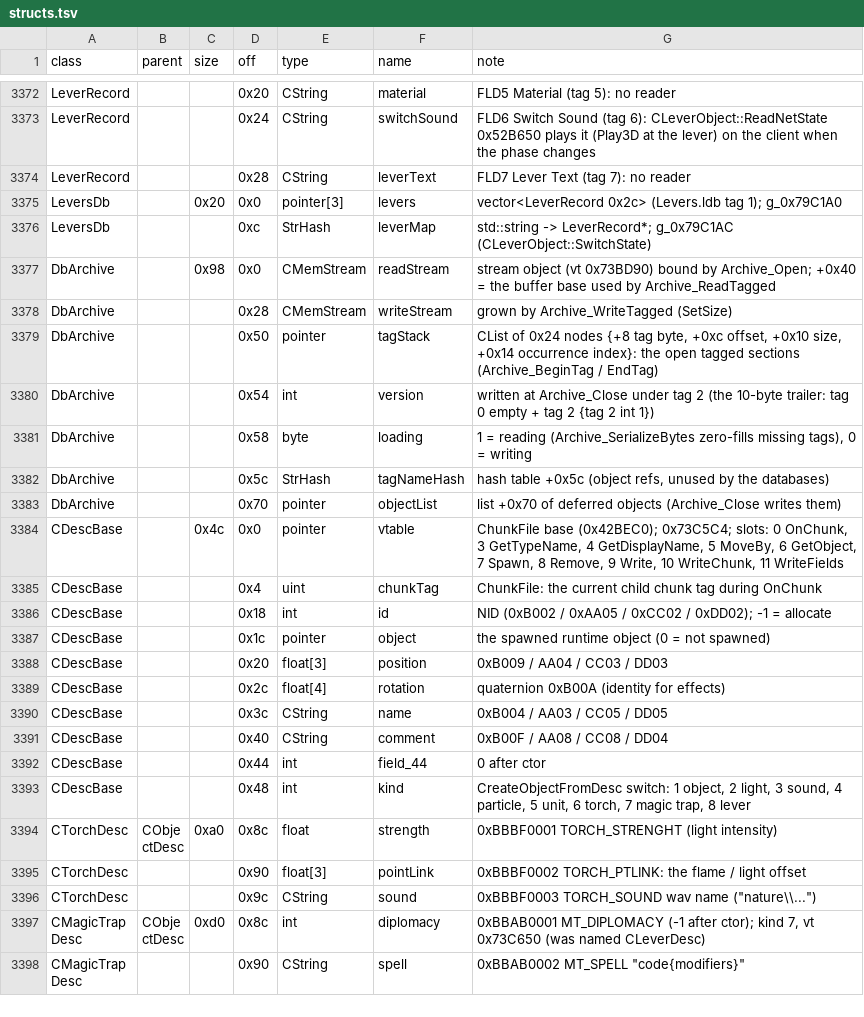
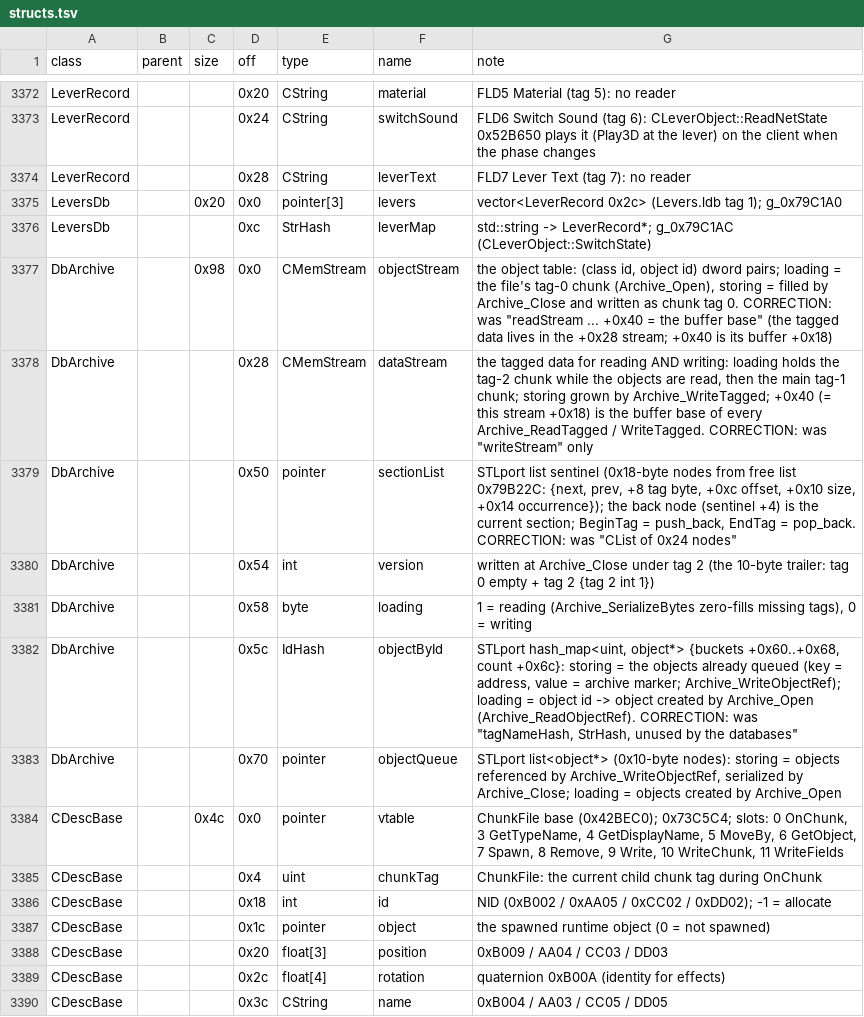
Before and after one commit to Kyr4l/ei-universal-mod, a TSV file: docs/game-exe/structs.tsv, drawn as a sheet; only a part is shown, gaps mark what is left out; the shorter side is filled out with more unchanged rows; the diff covers the shown part only.

```diff
--- a/docs/game-exe/structs.tsv
+++ b/docs/game-exe/structs.tsv
@@ -3376,9 +3376,9 @@ LeversDb		0x20	0x0	pointer[3]	levers	vector<LeverRecord 0x2c> (Levers.ldb tag 1)
 LeversDb			0xc	StrHash	leverMap	std::string -> LeverRecord*; g_0x79C1AC (CLeverObject::SwitchState)
-DbArchive		0x98	0x0	CMemStream	readStream	stream object (vt 0x73BD90) bound by Archive_Open; +0x40 = the buffer base used by Archive_ReadTagged
-DbArchive			0x28	CMemStream	writeStream	grown by Archive_WriteTagged (SetSize)
-DbArchive			0x50	pointer	tagStack	CList of 0x24 nodes {+8 tag byte, +0xc offset, +0x10 size, +0x14 occurrence index}: the open tagged sections (Archive_BeginTag / EndTag)
+DbArchive		0x98	0x0	CMemStream	objectStream	the object table: (class id, object id) dword pairs; loading = the file's tag-0 chunk (Archive_Open), storing = filled by Archive_Close and written as chunk tag 0. CORRECTION: was "readStream ... +0x40 = the buffer base" (the tagged data lives in the +0x28 stream; +0x40 is its buffer +0x18)
+DbArchive			0x28	CMemStream	dataStream	the tagged data for reading AND writing: loading holds the tag-2 chunk while the objects are read, then the main tag-1 chunk; storing grown by Archive_WriteTagged; +0x40 (= this stream +0x18) is the buffer base of every Archive_ReadTagged / WriteTagged. CORRECTION: was "writeStream" only
+DbArchive			0x50	pointer	sectionList	STLport list sentinel (0x18-byte nodes from free list 0x79B22C: {next, prev, +8 tag byte, +0xc offset, +0x10 size, +0x14 occurrence}); the back node (sentinel +4) is the current section; BeginTag = push_back, EndTag = pop_back. CORRECTION: was "CList of 0x24 nodes"
 DbArchive			0x54	int	version	written at Archive_Close under tag 2 (the 10-byte trailer: tag 0 empty + tag 2 {tag 2 int 1})
 DbArchive			0x58	byte	loading	1 = reading (Archive_SerializeBytes zero-fills missing tags), 0 = writing
-DbArchive			0x5c	StrHash	tagNameHash	hash table +0x5c (object refs, unused by the databases)
-DbArchive			0x70	pointer	objectList	list +0x70 of deferred objects (Archive_Close writes them)
+DbArchive			0x5c	IdHash	objectById	STLport hash_map<uint, object*> {buckets +0x60..+0x68, count +0x6c}: storing = the objects already queued (key = address, value = archive marker; Archive_WriteObjectRef); loading = object id -> object created by Archive_Open (Archive_ReadObjectRef). CORRECTION: was "tagNameHash, StrHash, unused by the databases"
+DbArchive			0x70	pointer	objectQueue	STLport list<object*> (0x10-byte nodes): storing = objects referenced by Archive_WriteObjectRef, serialized by Archive_Close; loading = objects created by Archive_Open
 CDescBase		0x4c	0x0	pointer	vtable	ChunkFile base (0x42BEC0); 0x73C5C4; slots: 0 OnChunk, 3 GetTypeName, 4 GetDisplayName, 5 MoveBy, 6 GetObject, 7 Spawn, 8 Remove, 9 Write, 10 WriteChunk, 11 WriteFields
```
Also changed, not shown: 36 added rows elsewhere in this file, 6 other files.
